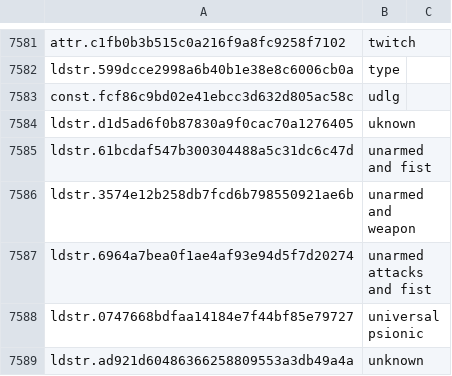
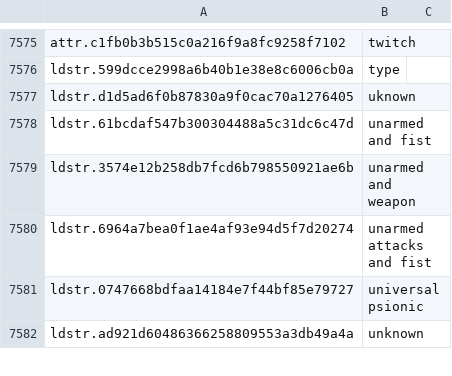
Before and after one commit to efonte/underrail-translation-tools, a CSV file: underrail_exe_texts/underrail.exe_texts.csv, drawn as a sheet; only a part is shown, gaps mark what is left out; the diff covers the shown part only.

```diff
--- a/underrail_exe_texts/underrail.exe_texts.csv
+++ b/underrail_exe_texts/underrail.exe_texts.csv
@@ -7583,3 +7577,2 @@ attr.c1fb0b3b515c0a216f9a8fc9258f7102,twitch,
 ldstr.599dcce2998a6b40b1e38e8c6006cb0a,type,
-const.fcf86c9bd02e41ebcc3d632d805ac58c,udlg,
 ldstr.d1d5ad6f0b87830a9f0cac70a1276405,uknown,
```
Also changed, not shown: 6 removed rows elsewhere in this file, underrail_exe_texts/underrail.exe_texts_spanish.csv, 1 other file.
